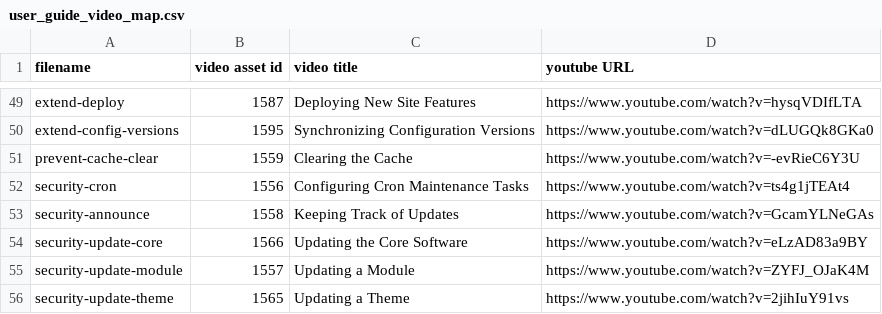
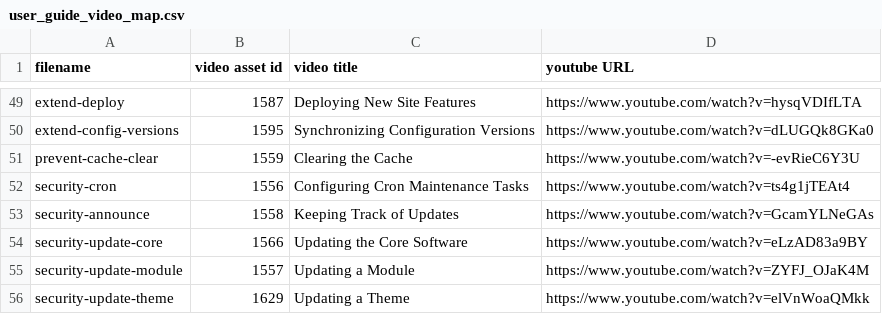
Before and after one commit to DrupalizeMe/drupal_user_guide, a CSV file: user_guide_video_map.csv, drawn as a sheet; only a part is shown, gaps mark what is left out.

Commit message:
Updated video: Updating a Theme
Updated asset ID and youtube URL for Updating a Theme

```diff
--- a/user_guide_video_map.csv
+++ b/user_guide_video_map.csv
@@ -55,2 +55,2 @@ security-update-core,1566,Updating the Core Software,https://www.youtube.com/wat
 security-update-module,1557,Updating a Module,https://www.youtube.com/watch?v=ZYFJ_OJaK4M
-security-update-theme,1565,Updating a Theme,https://www.youtube.com/watch?v=2jihIuY91vs
+security-update-theme,1629,Updating a Theme,https://www.youtube.com/watch?v=elVnWoaQMkk
```
